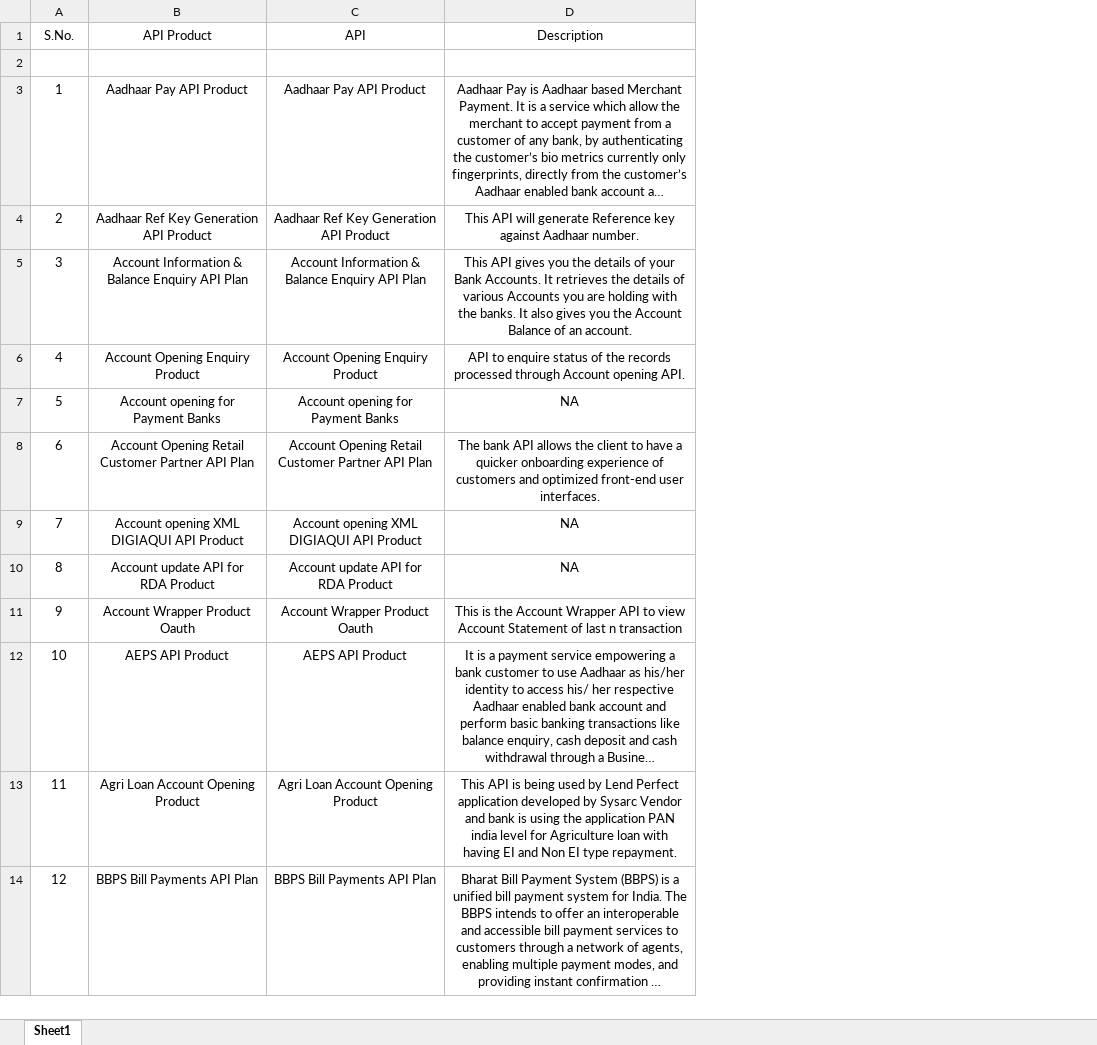
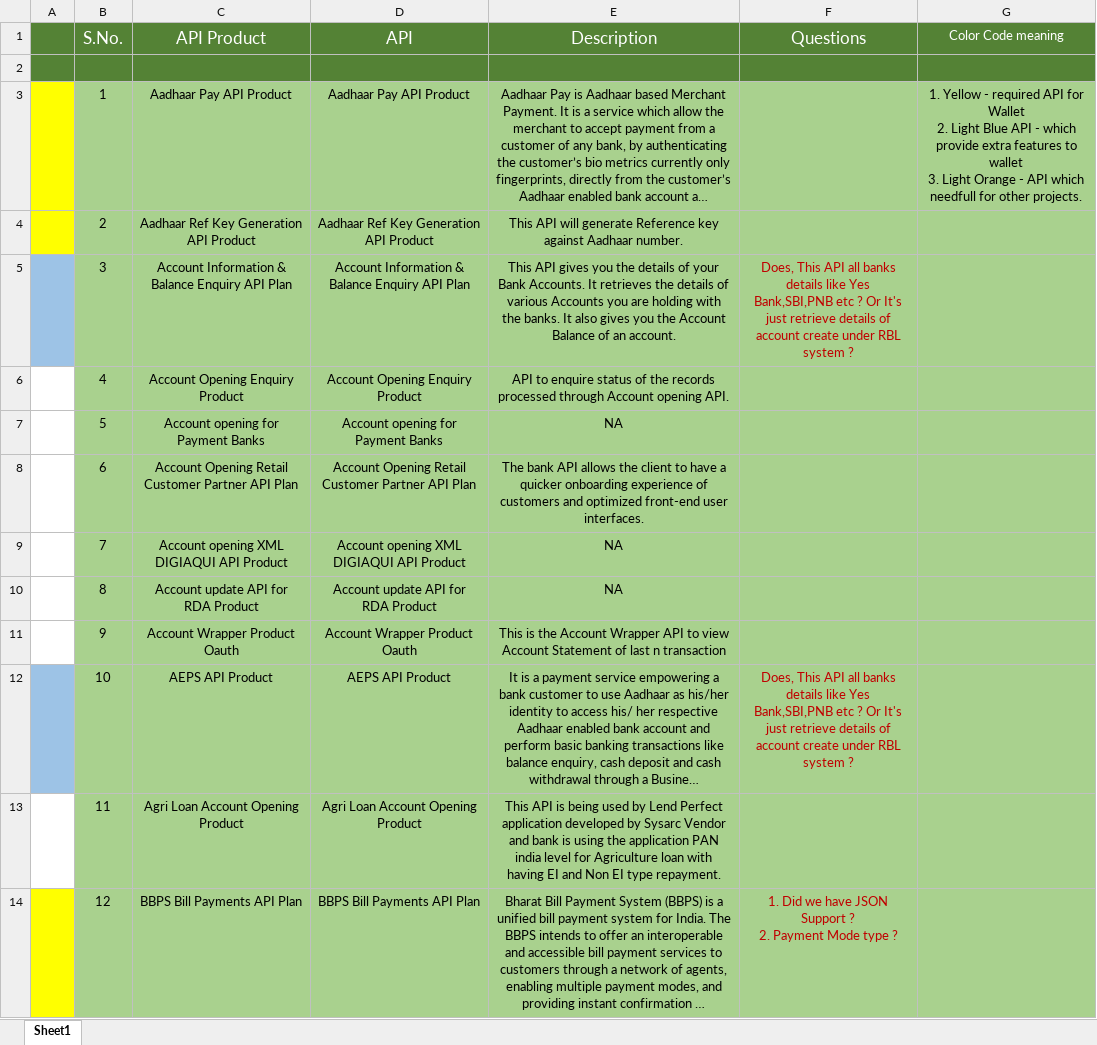
Before and after one commit to SoftHeroes/UKMF_Laravel, an Excel workbook: Documents/RBL/RBL API List.xlsx, sheet Sheet1, drawn as a sheet; only a part is shown; long unchanged cells end in …; values as stored, in another font and other column widths than the file's, no borders; addresses are those after the commit; ↵ is a line break in a cell; the diff covers the shown part only; the diff names each change by its address in the sheet, - before the commit and + after, or states it on an @@ line.

```diff
--- a/Documents/RBL/RBL API List.xlsx (sheet Sheet1)
+++ b/Documents/RBL/RBL API List.xlsx (sheet Sheet1)
+column A, empty
+column F (Questions), rows 5-14: Does, This API all banks details like Yes Bank,SBI,PNB etc ? Or It's just retrieve details of account create under RBL system ? |  |  |  |  |  |  | Does, This API all banks details like Yes Bank,SBI,PNB etc ? Or It's just retrieve details of account create under RBL system ? |  | 1. Did we have JSON Support ? ↵ 2. Payment Mode type ?
+column G (Color Code meaning), row 3: 1. Yellow - required API for Wallet ↵ 2. Light Blue API - which provide extra features to wallet ↵ 3. Light Orange - API which needfull for other projects.
-B1:E2 fill: none
+B1:E2 fill: #548235
-B1:E1 text colour: black
+B1:E1 text colour: #FFFFFF, text size: larger
-B3:E14 fill: none
+B3:E14 fill: #A9D18E
```
Also changed, not shown: 5 added rows, 40 edited cells, cell formats and merged cells elsewhere in this sheet, 16 other files.
